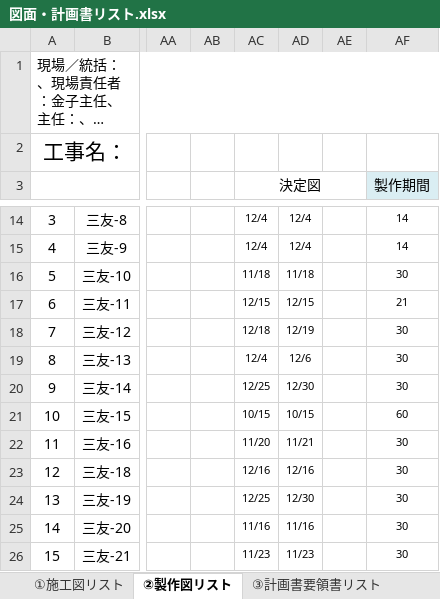
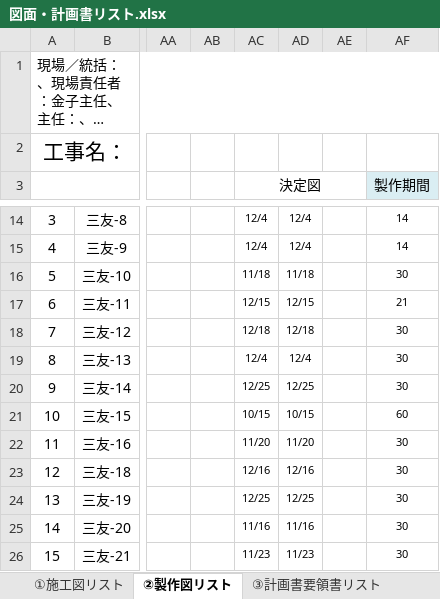
Before and after one commit to tutomukoyama1026-cpu/test-repo, an Excel workbook: 図面・計画書リスト.xlsx, sheet ②製作図リスト, drawn as a sheet; only a part is shown, gaps mark what is left out; long unchanged cells end in …; values as stored, in another font and other column widths than the file's, no borders; charts and pictures and conditional formats not drawn; the diff covers the shown part only; the diff names each change by its address in the sheet, - before the commit and + after, or states it on an @@ line.

```diff
--- a/図面・計画書リスト.xlsx (sheet ②製作図リスト)
+++ b/図面・計画書リスト.xlsx (sheet ②製作図リスト)
-AD18: 12/19
+AD18: 12/18
-AD19: 12/6
+AD19: 12/4
-AD20: 12/30
+AD20: 12/25
-AD22: 11/21
+AD22: 11/20
-AD24: 12/30
+AD24: 12/25
```
Also changed, not shown: 7 edited cells elsewhere in this sheet, formulas that keep their value, 1 other file.
